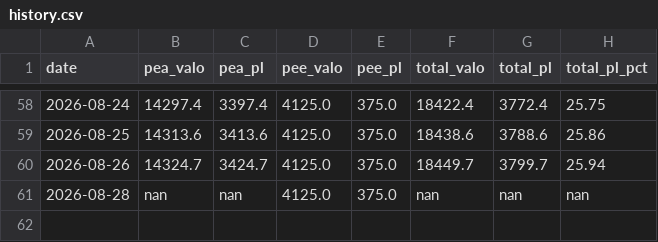
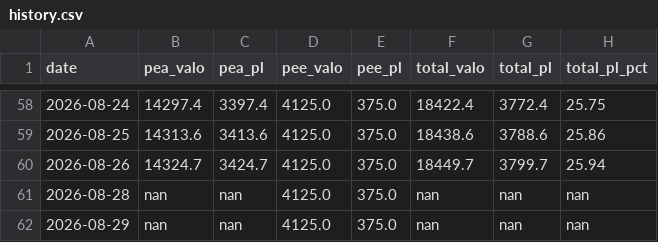
Before and after one commit to brongniaart/pea-pnl-report, a CSV file: history.csv, drawn as a sheet; only a part is shown, gaps mark what is left out.

```diff
--- a/history.csv
+++ b/history.csv
@@ -61 +61,2 @@ date,pea_valo,pea_pl,pee_valo,pee_pl,total_valo,total_pl,total_pl_pct
 2026-08-28,nan,nan,4125.0,375.0,nan,nan,nan
+2026-08-29,nan,nan,4125.0,375.0,nan,nan,nan
```
